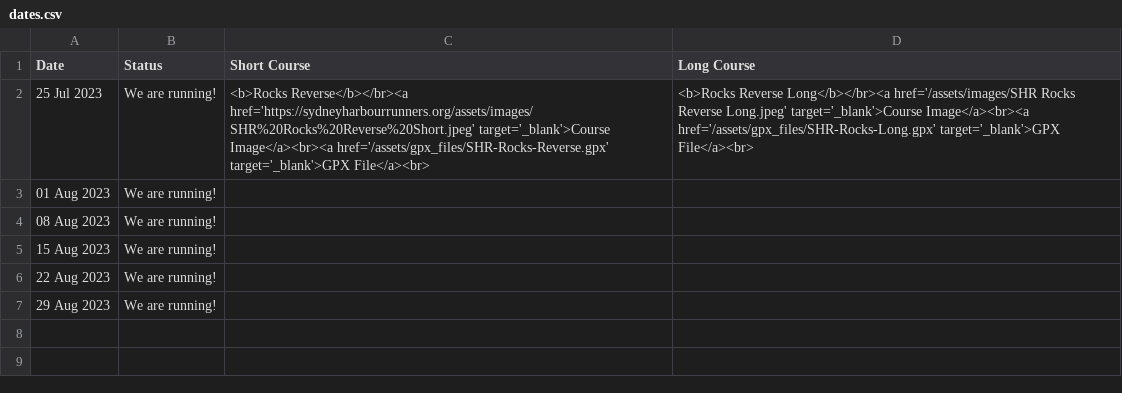
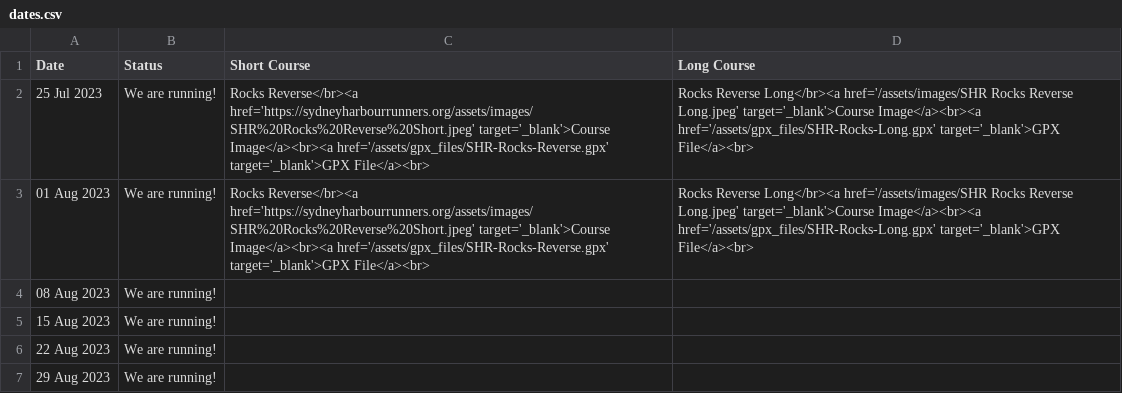
Before and after one commit to rwkura/rwkura.github.io, a CSV file: _data/dates.csv, drawn as a sheet.

Commit message:
1 aug update

```diff
--- a/_data/dates.csv
+++ b/_data/dates.csv
@@ -1,4 +1,4 @@
 Date,Status,Short Course, Long Course
-25 Jul 2023,We are running!,<b>Rocks Reverse</b></br><a href='https://sydneyharbourrunners.org/assets/images/SHR%20Rocks%20Reverse%20Short.jpeg' target='_blank'>Course Image</a><br><a href='/assets/gpx_files/SHR-Rocks-Reverse.gpx' target='_blank'>GPX File</a><br>, <b>Rocks Reverse Long</b></br><a href='/assets/images/SHR Rocks Reverse Long.jpeg' target='_blank'>Course Image</a><br><a href='/assets/gpx_files/SHR-Rocks-Long.gpx' target='_blank'>GPX File</a><br>
-01 Aug 2023,We are running!,,
+25 Jul 2023,We are running!,Rocks Reverse</br><a href='https://sydneyharbourrunners.org/assets/images/SHR%20Rocks%20Reverse%20Short.jpeg' target='_blank'>Course Image</a><br><a href='/assets/gpx_files/SHR-Rocks-Reverse.gpx' target='_blank'>GPX File</a><br>,Rocks Reverse Long</br><a href='/assets/images/SHR Rocks Reverse Long.jpeg' target='_blank'>Course Image</a><br><a href='/assets/gpx_files/SHR-Rocks-Long.gpx' target='_blank'>GPX File</a><br>
+01 Aug 2023,We are running!,Rocks Reverse</br><a href='https://sydneyharbourrunners.org/assets/images/SHR%20Rocks%20Reverse%20Short.jpeg' target='_blank'>Course Image</a><br><a href='/assets/gpx_files/SHR-Rocks-Reverse.gpx' target='_blank'>GPX File</a><br>,Rocks Reverse Long</br><a href='/assets/images/SHR Rocks Reverse Long.jpeg' target='_blank'>Course Image</a><br><a href='/assets/gpx_files/SHR-Rocks-Long.gpx' target='_blank'>GPX File</a><br>
 08 Aug 2023,We are running!,,
```
